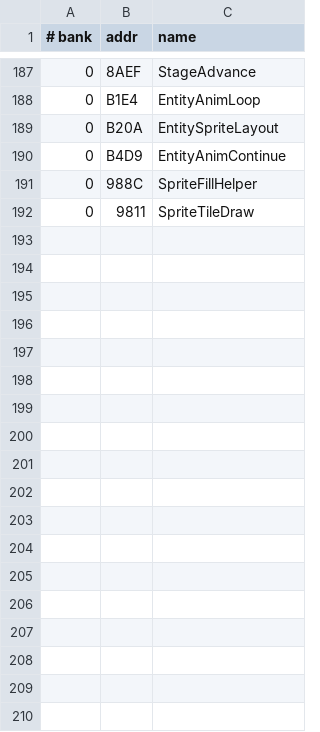
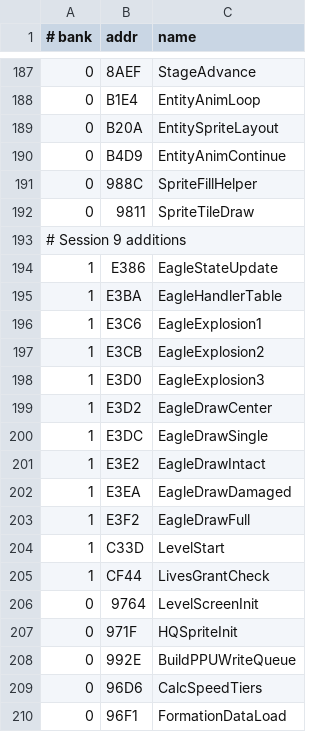
Before and after one commit to vgrichina/battlecity, a CSV file: labels.csv, drawn as a sheet; only a part is shown, gaps mark what is left out; the diff names each change by its address in the sheet, - before the commit and + after, or states it on an @@ line.

```diff
--- a/labels.csv
+++ b/labels.csv
+row 193: # Session 9 additions
+row 194: 1 | E386 | EagleStateUpdate
+row 195: 1 | E3BA | EagleHandlerTable
+row 196: 1 | E3C6 | EagleExplosion1
+row 197: 1 | E3CB | EagleExplosion2
+row 198: 1 | E3D0 | EagleExplosion3
+row 199: 1 | E3D2 | EagleDrawCenter
+row 200: 1 | E3DC | EagleDrawSingle
+row 201: 1 | E3E2 | EagleDrawIntact
+row 202: 1 | E3EA | EagleDrawDamaged
+row 203: 1 | E3F2 | EagleDrawFull
+row 204: 1 | C33D | LevelStart
+row 205: 1 | CF44 | LivesGrantCheck
+row 206: 0 | 9764 | LevelScreenInit
+row 207: 0 | 971F | HQSpriteInit
+row 208: 0 | 992E | BuildPPUWriteQueue
+row 209: 0 | 96D6 | CalcSpeedTiers
+row 210: 0 | 96F1 | FormationDataLoad
```
Also changed, not shown: comments.csv, 1 other file.
